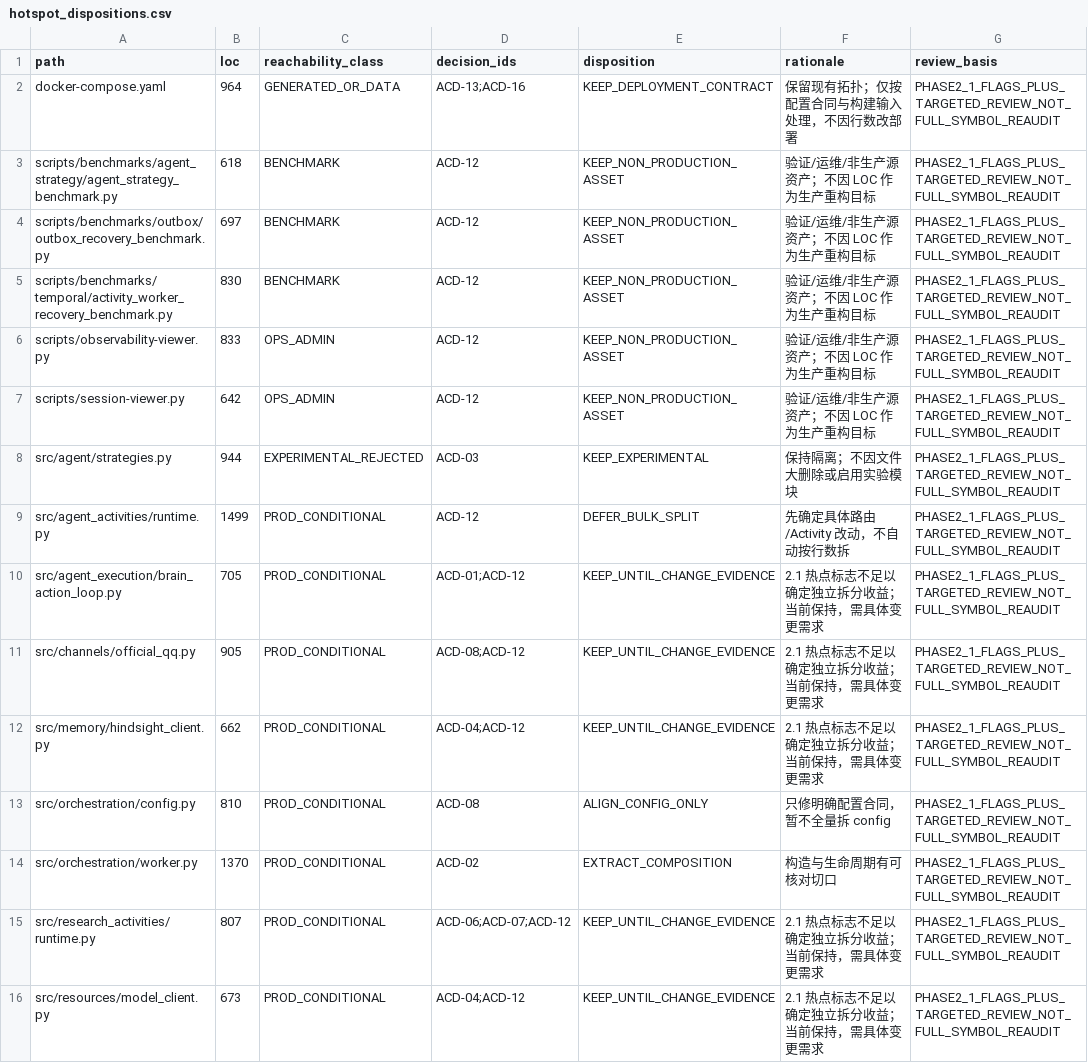
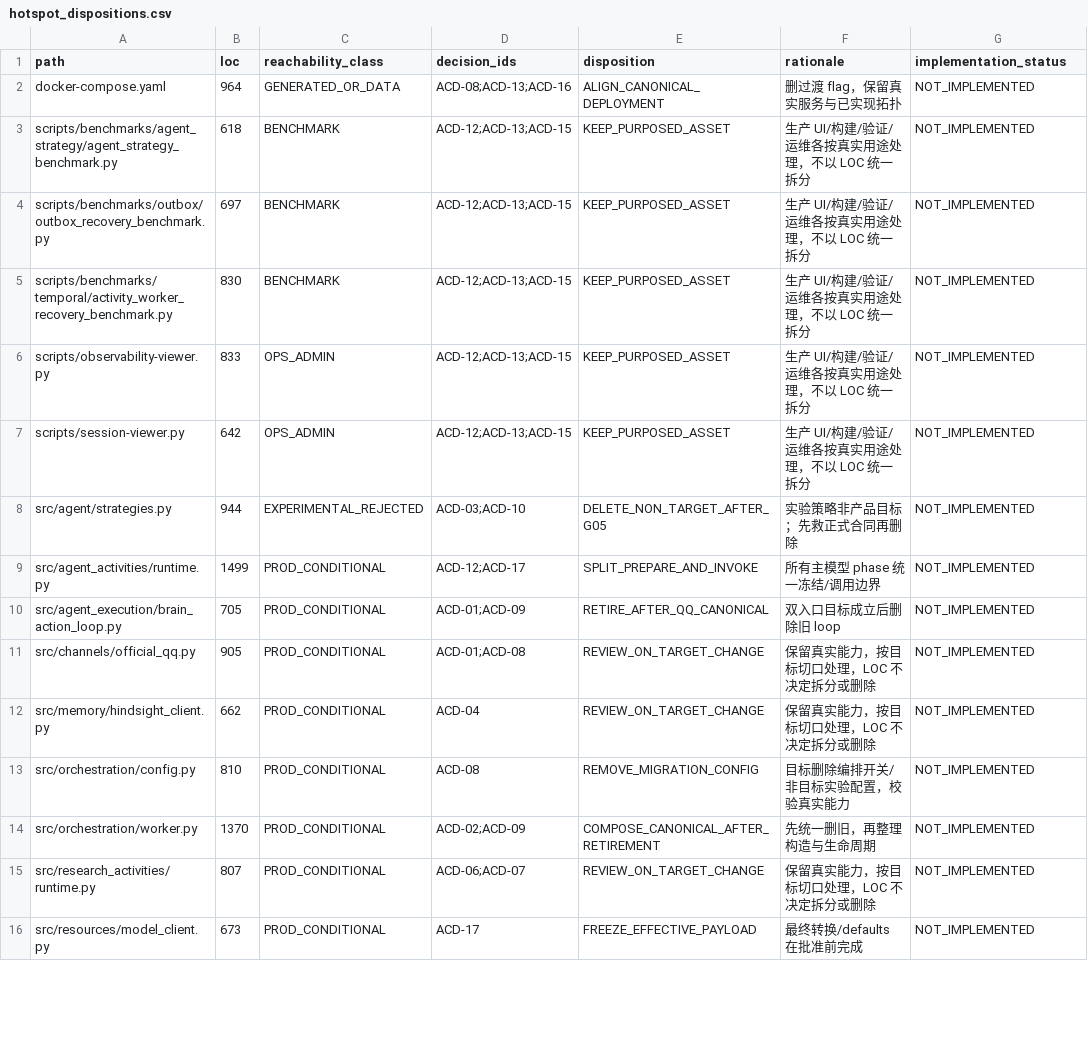
Before and after one commit to k1po9/HpAgent, a CSV file: artifacts/architecture-audit/phase2_2/hotspot_dispositions.csv, drawn as a sheet; only a part is shown; the diff covers the shown part only.

```diff
--- a/artifacts/architecture-audit/phase2_2/hotspot_dispositions.csv
+++ b/artifacts/architecture-audit/phase2_2/hotspot_dispositions.csv
@@ -1,16 +1,16 @@
-path,loc,reachability_class,decision_ids,disposition,rationale,review_basis
-docker-compose.yaml,964,GENERATED_OR_DATA,ACD-13;ACD-16,KEEP_DEPLOYMENT_CONTRACT,保留现有拓扑；仅按配置合同与构建输入处理，不因行数改部署,PHASE2_1_FLAGS_PLUS_TARGETED_REVIEW_NOT_FULL_SYMBOL_REAUDIT
-scripts/benchmarks/agent_strategy/agent_strategy_benchmark.py,618,BENCHMARK,ACD-12,KEEP_NON_PRODUCTION_ASSET,验证/运维/非生产源资产；不因 LOC 作为生产重构目标,PHASE2_1_FLAGS_PLUS_TARGETED_REVIEW_NOT_FULL_SYMBOL_REAUDIT
-scripts/benchmarks/outbox/outbox_recovery_benchmark.py,697,BENCHMARK,ACD-12,KEEP_NON_PRODUCTION_ASSET,验证/运维/非生产源资产；不因 LOC 作为生产重构目标,PHASE2_1_FLAGS_PLUS_TARGETED_REVIEW_NOT_FULL_SYMBOL_REAUDIT
-scripts/benchmarks/temporal/activity_worker_recovery_benchmark.py,830,BENCHMARK,ACD-12,KEEP_NON_PRODUCTION_ASSET,验证/运维/非生产源资产；不因 LOC 作为生产重构目标,PHASE2_1_FLAGS_PLUS_TARGETED_REVIEW_NOT_FULL_SYMBOL_REAUDIT
-scripts/observability-viewer.py,833,OPS_ADMIN,ACD-12,KEEP_NON_PRODUCTION_ASSET,验证/运维/非生产源资产；不因 LOC 作为生产重构目标,PHASE2_1_FLAGS_PLUS_TARGETED_REVIEW_NOT_FULL_SYMBOL_REAUDIT
-scripts/session-viewer.py,642,OPS_ADMIN,ACD-12,KEEP_NON_PRODUCTION_ASSET,验证/运维/非生产源资产；不因 LOC 作为生产重构目标,PHASE2_1_FLAGS_PLUS_TARGETED_REVIEW_NOT_FULL_SYMBOL_REAUDIT
-src/agent/strategies.py,944,EXPERIMENTAL_REJECTED,ACD-03,KEEP_EXPERIMENTAL,保持隔离；不因文件大删除或启用实验模块,PHASE2_1_FLAGS_PLUS_TARGETED_REVIEW_NOT_FULL_SYMBOL_REAUDIT
-src/agent_activities/runtime.py,1499,PROD_CONDITIONAL,ACD-12,DEFER_BULK_SPLIT,先确定具体路由/Activity 改动，不自动按行数拆,PHASE2_1_FLAGS_PLUS_TARGETED_REVIEW_NOT_FULL_SYMBOL_REAUDIT
-src/agent_execution/brain_action_loop.py,705,PROD_CONDITIONAL,ACD-01;ACD-12,KEEP_UNTIL_CHANGE_EVIDENCE,2.1 热点标志不足以确定独立拆分收益；当前保持，需具体变更需求,PHASE2_1_FLAGS_PLUS_TARGETED_REVIEW_NOT_FULL_SYMBOL_REAUDIT
-src/channels/official_qq.py,905,PROD_CONDITIONAL,ACD-08;ACD-12,KEEP_UNTIL_CHANGE_EVIDENCE,2.1 热点标志不足以确定独立拆分收益；当前保持，需具体变更需求,PHASE2_1_FLAGS_PLUS_TARGETED_REVIEW_NOT_FULL_SYMBOL_REAUDIT
-src/memory/hindsight_client.py,662,PROD_CONDITIONAL,ACD-04;ACD-12,KEEP_UNTIL_CHANGE_EVIDENCE,2.1 热点标志不足以确定独立拆分收益；当前保持，需具体变更需求,PHASE2_1_FLAGS_PLUS_TARGETED_REVIEW_NOT_FULL_SYMBOL_REAUDIT
-src/orchestration/config.py,810,PROD_CONDITIONAL,ACD-08,ALIGN_CONFIG_ONLY,只修明确配置合同，暂不全量拆 config,PHASE2_1_FLAGS_PLUS_TARGETED_REVIEW_NOT_FULL_SYMBOL_REAUDIT
-src/orchestration/worker.py,1370,PROD_CONDITIONAL,ACD-02,EXTRACT_COMPOSITION,构造与生命周期有可核对切口,PHASE2_1_FLAGS_PLUS_TARGETED_REVIEW_NOT_FULL_SYMBOL_REAUDIT
-src/research_activities/runtime.py,807,PROD_CONDITIONAL,ACD-06;ACD-07;ACD-12,KEEP_UNTIL_CHANGE_EVIDENCE,2.1 热点标志不足以确定独立拆分收益；当前保持，需具体变更需求,PHASE2_1_FLAGS_PLUS_TARGETED_REVIEW_NOT_FULL_SYMBOL_REAUDIT
-src/resources/model_client.py,673,PROD_CONDITIONAL,ACD-04;ACD-12,KEEP_UNTIL_CHANGE_EVIDENCE,2.1 热点标志不足以确定独立拆分收益；当前保持，需具体变更需求,PHASE2_1_FLAGS_PLUS_TARGETED_REVIEW_NOT_FULL_SYMBOL_REAUDIT
+path,loc,reachability_class,decision_ids,disposition,rationale,implementation_status
+docker-compose.yaml,964,GENERATED_OR_DATA,ACD-08;ACD-13;ACD-16,ALIGN_CANONICAL_DEPLOYMENT,删过渡 flag，保留真实服务与已实现拓扑,NOT_IMPLEMENTED
+scripts/benchmarks/agent_strategy/agent_strategy_benchmark.py,618,BENCHMARK,ACD-12;ACD-13;ACD-15,KEEP_PURPOSED_ASSET,生产 UI/构建/验证/运维各按真实用途处理，不以 LOC 统一拆分,NOT_IMPLEMENTED
+scripts/benchmarks/outbox/outbox_recovery_benchmark.py,697,BENCHMARK,ACD-12;ACD-13;ACD-15,KEEP_PURPOSED_ASSET,生产 UI/构建/验证/运维各按真实用途处理，不以 LOC 统一拆分,NOT_IMPLEMENTED
+scripts/benchmarks/temporal/activity_worker_recovery_benchmark.py,830,BENCHMARK,ACD-12;ACD-13;ACD-15,KEEP_PURPOSED_ASSET,生产 UI/构建/验证/运维各按真实用途处理，不以 LOC 统一拆分,NOT_IMPLEMENTED
+scripts/observability-viewer.py,833,OPS_ADMIN,ACD-12;ACD-13;ACD-15,KEEP_PURPOSED_ASSET,生产 UI/构建/验证/运维各按真实用途处理，不以 LOC 统一拆分,NOT_IMPLEMENTED
+scripts/session-viewer.py,642,OPS_ADMIN,ACD-12;ACD-13;ACD-15,KEEP_PURPOSED_ASSET,生产 UI/构建/验证/运维各按真实用途处理，不以 LOC 统一拆分,NOT_IMPLEMENTED
+src/agent/strategies.py,944,EXPERIMENTAL_REJECTED,ACD-03;ACD-10,DELETE_NON_TARGET_AFTER_G05,实验策略非产品目标；先救正式合同再删除,NOT_IMPLEMENTED
+src/agent_activities/runtime.py,1499,PROD_CONDITIONAL,ACD-12;ACD-17,SPLIT_PREPARE_AND_INVOKE,所有主模型 phase 统一冻结/调用边界,NOT_IMPLEMENTED
+src/agent_execution/brain_action_loop.py,705,PROD_CONDITIONAL,ACD-01;ACD-09,RETIRE_AFTER_QQ_CANONICAL,双入口目标成立后删除旧 loop,NOT_IMPLEMENTED
+src/channels/official_qq.py,905,PROD_CONDITIONAL,ACD-01;ACD-08,REVIEW_ON_TARGET_CHANGE,保留真实能力，按目标切口处理，LOC 不决定拆分或删除,NOT_IMPLEMENTED
+src/memory/hindsight_client.py,662,PROD_CONDITIONAL,ACD-04,REVIEW_ON_TARGET_CHANGE,保留真实能力，按目标切口处理，LOC 不决定拆分或删除,NOT_IMPLEMENTED
+src/orchestration/config.py,810,PROD_CONDITIONAL,ACD-08,REMOVE_MIGRATION_CONFIG,目标删除编排开关/非目标实验配置，校验真实能力,NOT_IMPLEMENTED
+src/orchestration/worker.py,1370,PROD_CONDITIONAL,ACD-02;ACD-09,COMPOSE_CANONICAL_AFTER_RETIREMENT,先统一删旧，再整理构造与生命周期,NOT_IMPLEMENTED
+src/research_activities/runtime.py,807,PROD_CONDITIONAL,ACD-06;ACD-07,REVIEW_ON_TARGET_CHANGE,保留真实能力，按目标切口处理，LOC 不决定拆分或删除,NOT_IMPLEMENTED
+src/resources/model_client.py,673,PROD_CONDITIONAL,ACD-17,FREEZE_EFFECTIVE_PAYLOAD,最终转换/defaults 在批准前完成,NOT_IMPLEMENTED
```
Also changed, not shown: 44 edited cells elsewhere in this file, artifacts/architecture-audit/phase2_2/drift_dispositions.csv, artifacts/architecture-audit/phase2_2/evidence_register.csv, 19 other files.
